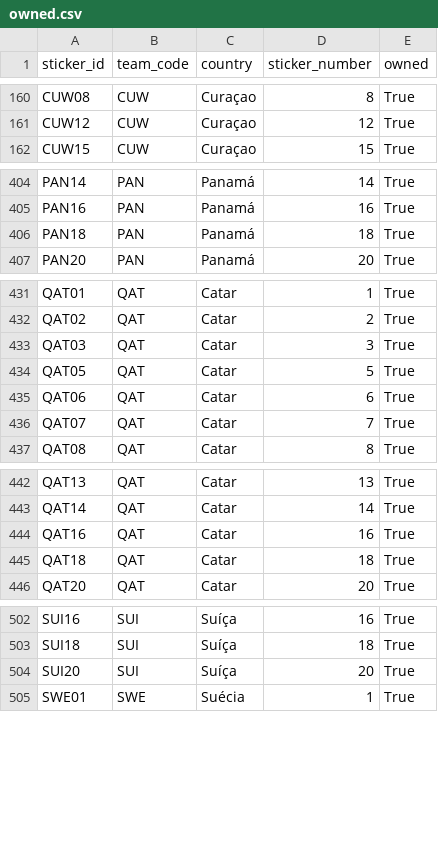
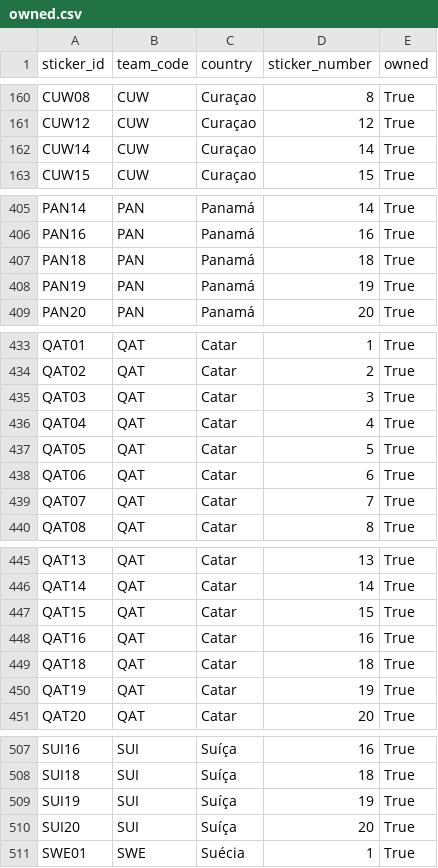
Before and after one commit to RafaSartorel/figurinhas-copa-2026, a CSV file: data/owned.csv, drawn as a sheet; only a part is shown, gaps mark what is left out; the diff covers the shown part only.

```diff
--- a/data/owned.csv
+++ b/data/owned.csv
@@ -161,2 +161,3 @@ CUW08,CUW,Curaçao,8,True
 CUW12,CUW,Curaçao,12,True
+CUW14,CUW,Curaçao,14,True
 CUW15,CUW,Curaçao,15,True
@@ -406,2 +407,3 @@ PAN16,PAN,Panamá,16,True
 PAN18,PAN,Panamá,18,True
+PAN19,PAN,Panamá,19,True
 PAN20,PAN,Panamá,20,True
@@ -433,2 +435,3 @@ QAT02,QAT,Catar,2,True
 QAT03,QAT,Catar,3,True
+QAT04,QAT,Catar,4,True
 QAT05,QAT,Catar,5,True
@@ -443,4 +446,6 @@ QAT13,QAT,Catar,13,True
 QAT14,QAT,Catar,14,True
+QAT15,QAT,Catar,15,True
 QAT16,QAT,Catar,16,True
 QAT18,QAT,Catar,18,True
+QAT19,QAT,Catar,19,True
 QAT20,QAT,Catar,20,True
@@ -503,2 +508,3 @@ SUI16,SUI,Suíça,16,True
 SUI18,SUI,Suíça,18,True
+SUI19,SUI,Suíça,19,True
 SUI20,SUI,Suíça,20,True
```
Also changed, not shown: 1 added row elsewhere in this file, data/missing.csv, 6 other files.
